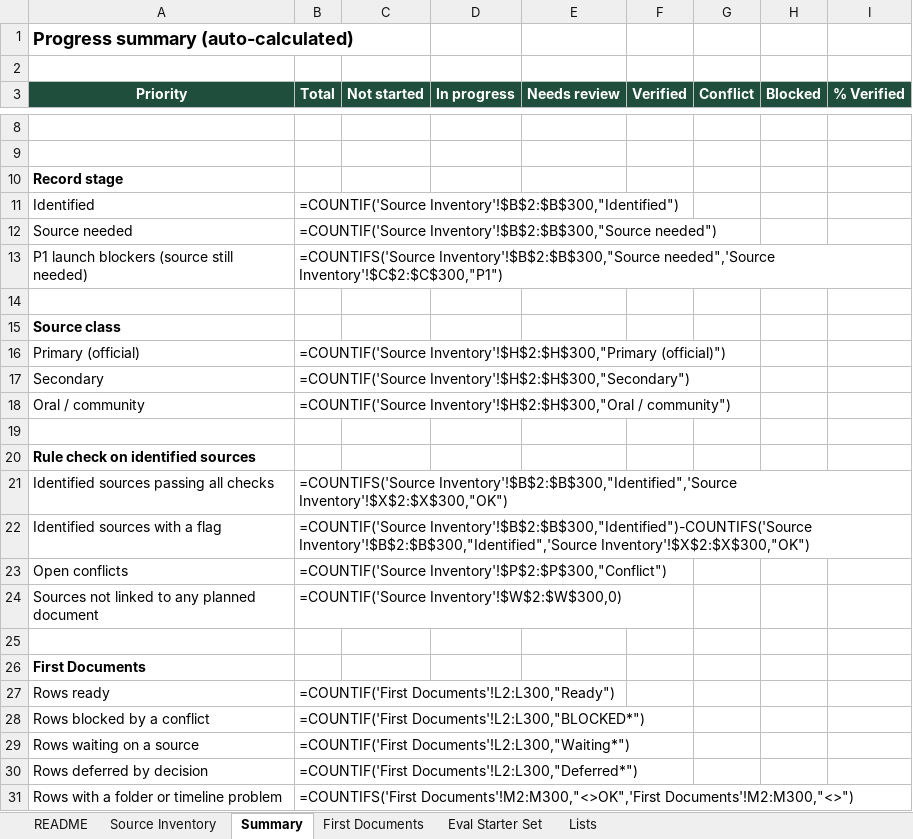
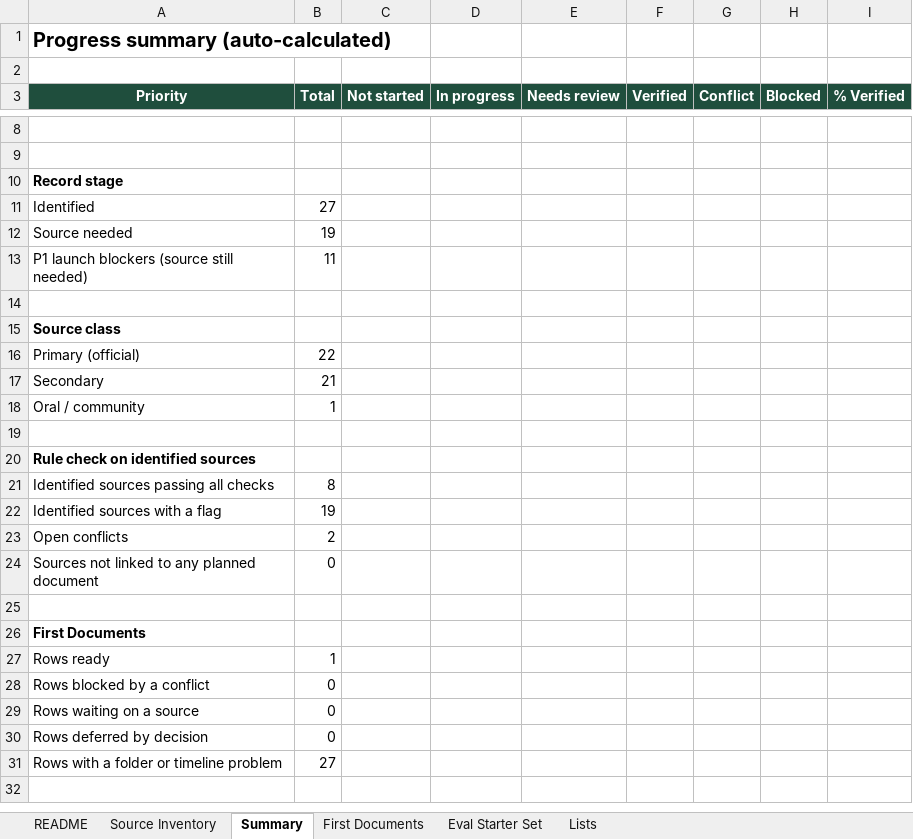
Before and after one commit to baalebos-cloud/Ekiti30Digital, an Excel workbook: 14_Source_Documents/Ask_Ekiti_Source_Inventory.xlsx, sheet Summary, drawn as a sheet; only a part is shown, gaps mark what is left out; values as stored, in another font and other column widths than the file's, no borders; formulas without a stored value are shown as written; the diff covers the shown part only; the diff names each change by its address in the sheet, - before the commit and + after, or states it on an @@ line.

Commit message:
Record scoped source approvals and prepare initial Ask Ekiti corpus (#61)

```diff
--- a/14_Source_Documents/Ask_Ekiti_Source_Inventory.xlsx (sheet Summary)
+++ b/14_Source_Documents/Ask_Ekiti_Source_Inventory.xlsx (sheet Summary)
@@ A1 text size: larger @@
-B11 (Total): =COUNTIF('Source Inventory'!$B$2:$B$300,"Identified")
+B11 (Total): 27
-B12 (Total): =COUNTIF('Source Inventory'!$B$2:$B$300,"Source needed")
+B12 (Total): 19
-B13 (Total): =COUNTIFS('Source Inventory'!$B$2:$B$300,"Source needed",'Source Inventory'!$C$2:$C$300,"P1")
+B13 (Total): 11
-B16 (Total): =COUNTIF('Source Inventory'!$H$2:$H$300,"Primary (official)")
+B16 (Total): 22
-B17 (Total): =COUNTIF('Source Inventory'!$H$2:$H$300,"Secondary")
+B17 (Total): 21
-B18 (Total): =COUNTIF('Source Inventory'!$H$2:$H$300,"Oral / community")
+B18 (Total): 1
-B21 (Total): =COUNTIFS('Source Inventory'!$B$2:$B$300,"Identified",'Source Inventory'!$X$2:$X$300,"OK")
+B21 (Total): 8
-B22 (Total): =COUNTIF('Source Inventory'!$B$2:$B$300,"Identified")-COUNTIFS('Source Inventory'!$B$2:$B$300,"Identified",'Source Inventory'!$X$2:$X$300,"OK")
+B22 (Total): 19
-B23 (Total): =COUNTIF('Source Inventory'!$P$2:$P$300,"Conflict")
+B23 (Total): 2
-B24 (Total): =COUNTIF('Source Inventory'!$W$2:$W$300,0)
+B24 (Total): 0
-B27 (Total): =COUNTIF('First Documents'!L2:L300,"Ready")
+B27 (Total): 1
-B28 (Total): =COUNTIF('First Documents'!L2:L300,"BLOCKED*")
+B28 (Total): 0
-B29 (Total): =COUNTIF('First Documents'!L2:L300,"Waiting*")
+B29 (Total): 0
-B30 (Total): =COUNTIF('First Documents'!L2:L300,"Deferred*")
+B30 (Total): 0
-B31 (Total): =COUNTIFS('First Documents'!M2:M300,"<>OK",'First Documents'!M2:M300,"<>")
+B31 (Total): 27
```
Also changed, not shown: 32 edited cells elsewhere in this sheet, sheet First Documents, sheet Source Inventory, sheet Eval Starter Set, sheet README, hidden cells, 21 other files.
